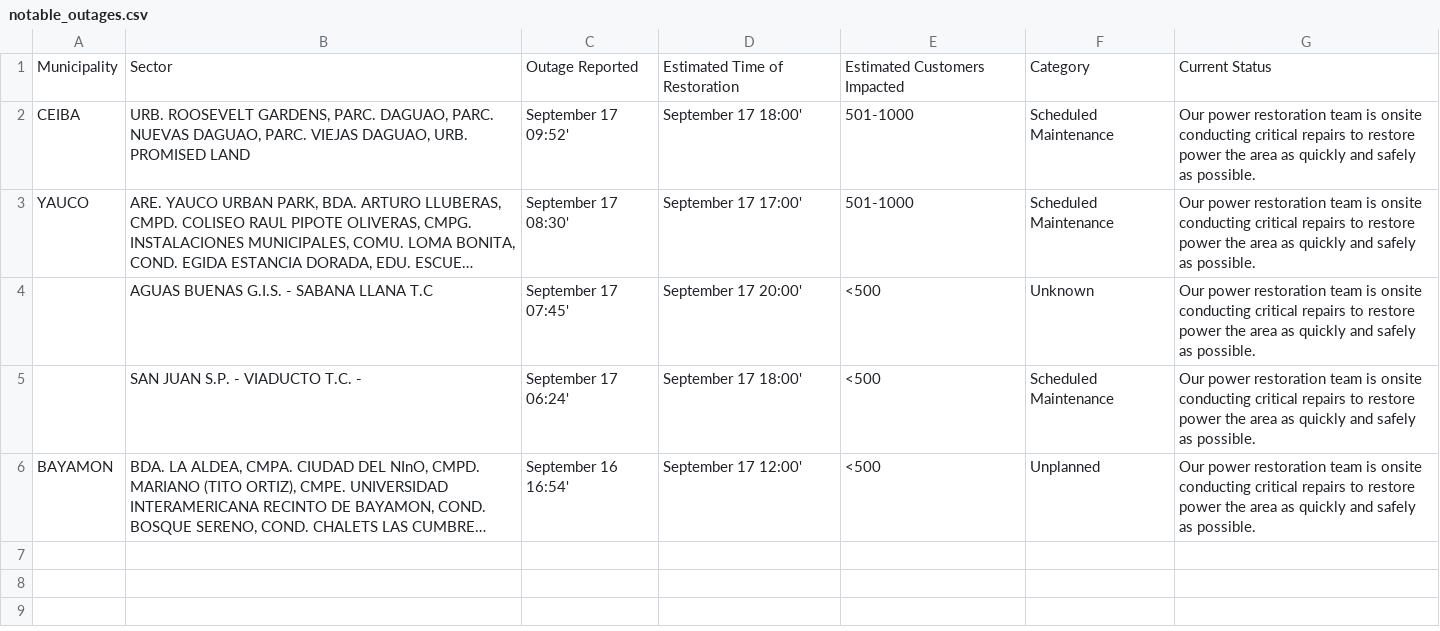
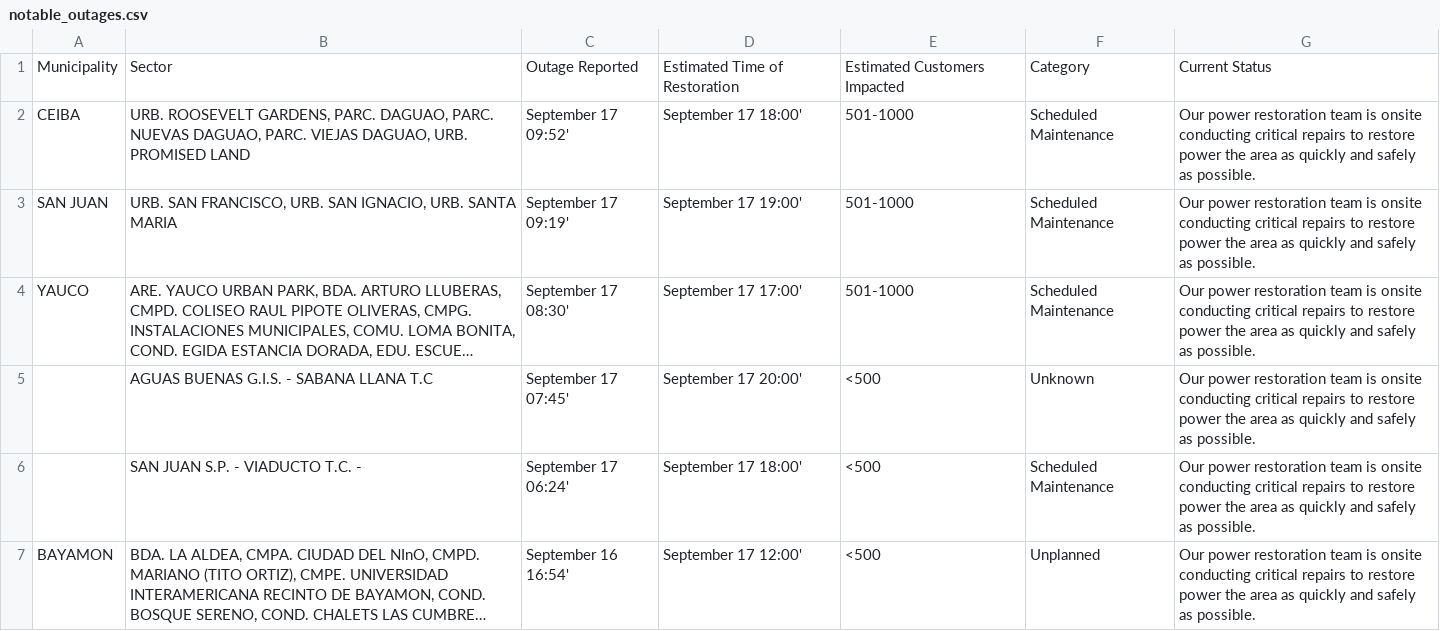
Before and after one commit to SuperSonicHub1/luma-energy-outages, a CSV file: notable_outages.csv, drawn as a sheet; long unchanged cells end in …; the diff names each change by its address in the sheet, - before the commit and + after, or states it on an @@ line.

```diff
--- a/notable_outages.csv
+++ b/notable_outages.csv
+row 3: SAN JUAN | URB. SAN FRANCISCO, URB. SAN IGNACIO, URB. SANTA MARIA | September 17 09:19' | September 17 19:00' | 501-1000 | Scheduled Maintenance | Our power restoration team is onsite conducting critical repairs to restore power the area as quickly and safely as possible.
```
Also changed, not shown: 2 other files.
